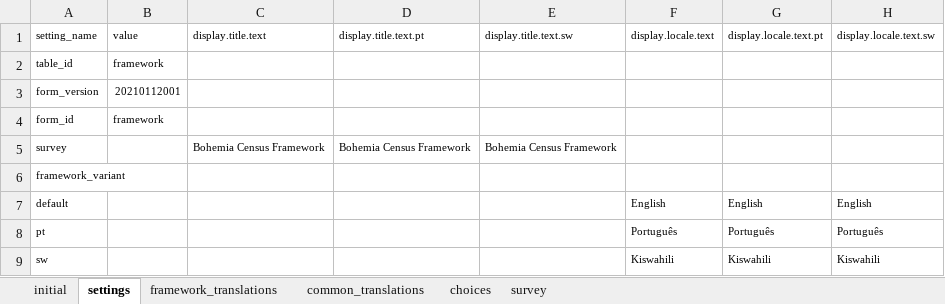
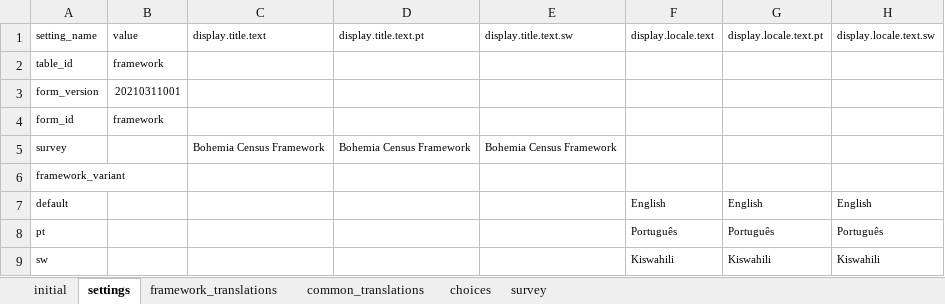
Before and after one commit to karoliscfd/bohemia, an Excel workbook: odkx/app/config/assets/framework/forms/framework/framework.xlsx, sheet settings, drawn as a sheet; values as stored, in another font and other column widths than the file's, no borders; the diff names each change by its address in the sheet, - before the commit and + after, or states it on an @@ line.

```diff
--- a/odkx/app/config/assets/framework/forms/framework/framework.xlsx (sheet settings)
+++ b/odkx/app/config/assets/framework/forms/framework/framework.xlsx (sheet settings)
-B3: 20210112001
+B3: 20210311001
```
Also changed, not shown: sheet common_translations, odkx/app/config/tables/census/forms/census/census.xlsx, odkx/app/config/tables/hh_member/forms/hh_member/hh_member.xlsx, 30 other files.
